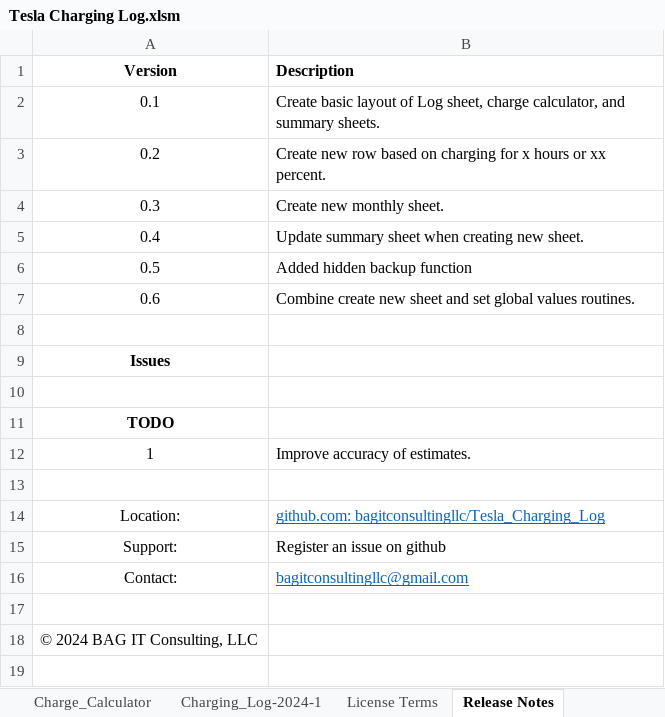
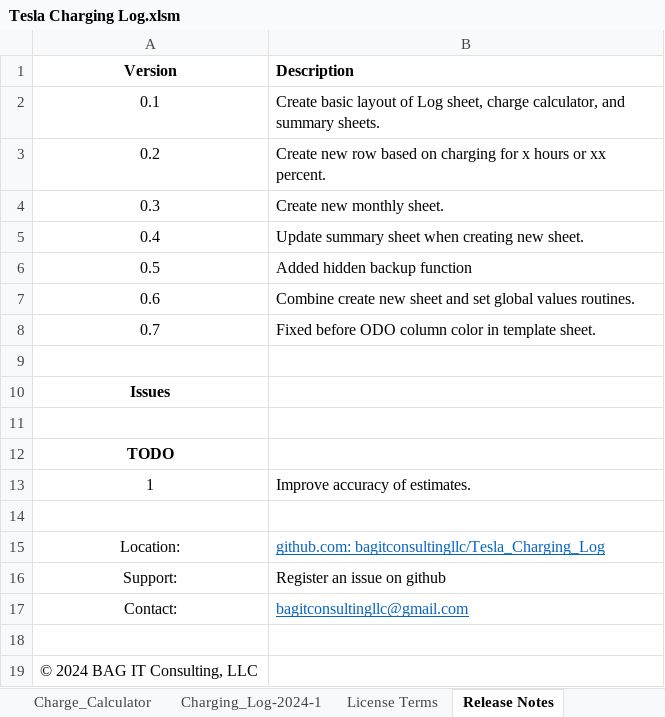
Before and after one commit to bagitconsultingllc/Tesla_Charging_Log, an Excel workbook: Tesla Charging Log.xlsm, sheet Release Notes, drawn as a sheet; values as stored, in another font and other column widths than the file's, no borders; the diff names each change by its address in the sheet, - before the commit and + after, or states it on an @@ line.

Commit message:
Add files via upload

```diff
--- a/Tesla Charging Log.xlsm (sheet Release Notes)
+++ b/Tesla Charging Log.xlsm (sheet Release Notes)
+row 8: 0.7 | Fixed before ODO column color in template sheet.
```
